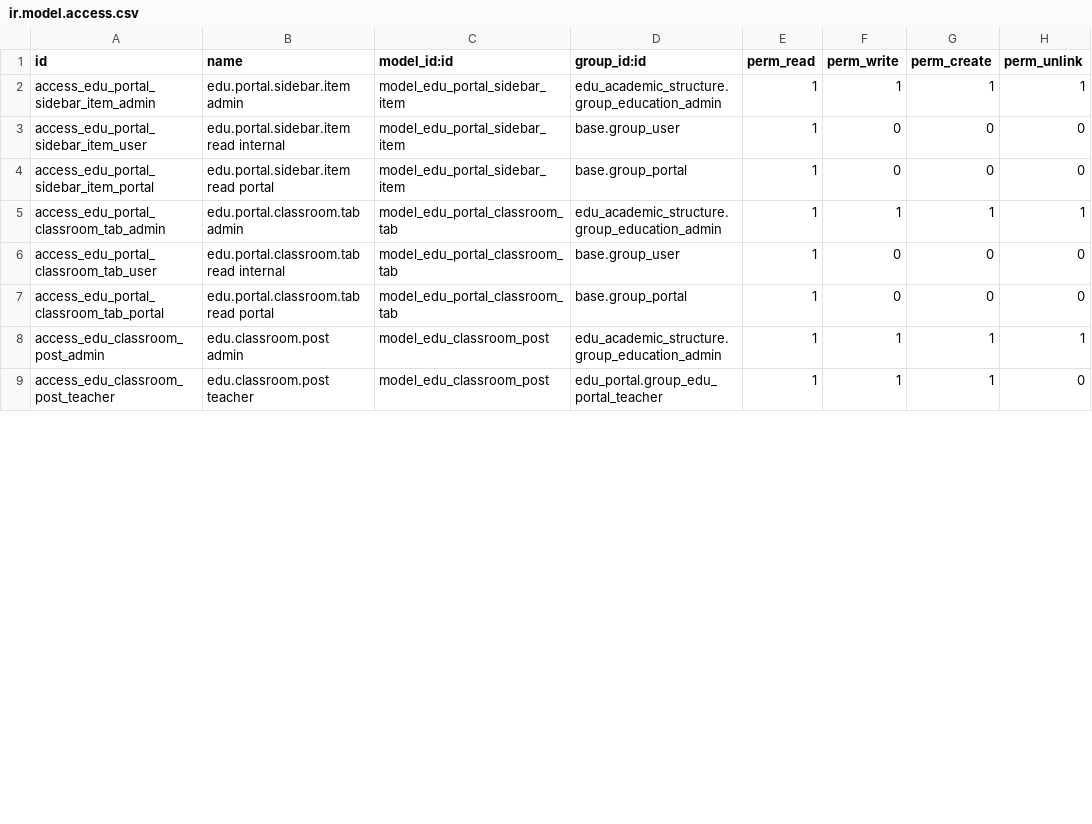
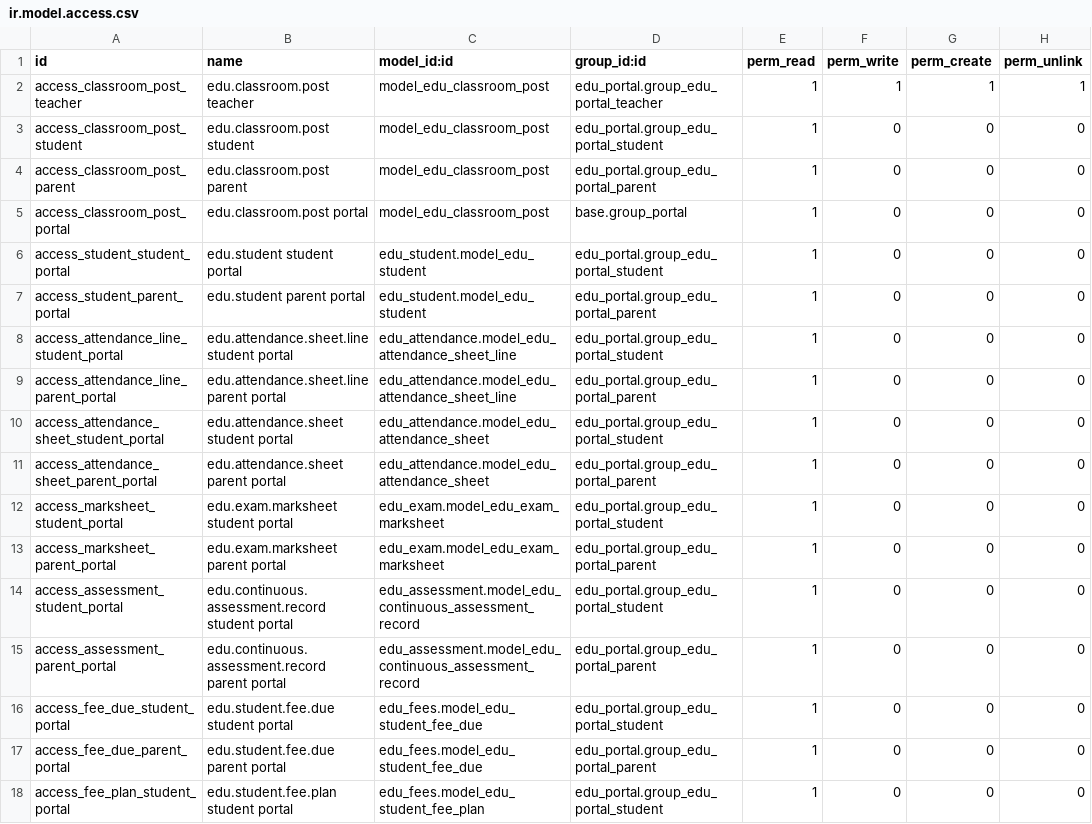
Before and after one commit to nilu-11/odoo, a CSV file: edu_portal/security/ir.model.access.csv, drawn as a sheet; only a part is shown; the diff covers the shown part only.

```diff
--- a/edu_portal/security/ir.model.access.csv
+++ b/edu_portal/security/ir.model.access.csv
@@ -1,9 +1,18 @@
 id,name,model_id:id,group_id:id,perm_read,perm_write,perm_create,perm_unlink
-access_edu_portal_sidebar_item_admin,edu.portal.sidebar.item admin,model_edu_portal_sidebar_item,edu_academic_structure.group_education_admin,1,1,1,1
-access_edu_portal_sidebar_item_user,edu.portal.sidebar.item read internal,model_edu_portal_sidebar_item,base.group_user,1,0,0,0
-access_edu_portal_sidebar_item_portal,edu.portal.sidebar.item read portal,model_edu_portal_sidebar_item,base.group_portal,1,0,0,0
-access_edu_portal_classroom_tab_admin,edu.portal.classroom.tab admin,model_edu_portal_classroom_tab,edu_academic_structure.group_education_admin,1,1,1,1
-access_edu_portal_classroom_tab_user,edu.portal.classroom.tab read internal,model_edu_portal_classroom_tab,base.group_user,1,0,0,0
-access_edu_portal_classroom_tab_portal,edu.portal.classroom.tab read portal,model_edu_portal_classroom_tab,base.group_portal,1,0,0,0
-access_edu_classroom_post_admin,edu.classroom.post admin,model_edu_classroom_post,edu_academic_structure.group_education_admin,1,1,1,1
-access_edu_classroom_post_teacher,edu.classroom.post teacher,model_edu_classroom_post,edu_portal.group_edu_portal_teacher,1,1,1,0
+access_classroom_post_teacher,edu.classroom.post teacher,model_edu_classroom_post,edu_portal.group_edu_portal_teacher,1,1,1,1
+access_classroom_post_student,edu.classroom.post student,model_edu_classroom_post,edu_portal.group_edu_portal_student,1,0,0,0
+access_classroom_post_parent,edu.classroom.post parent,model_edu_classroom_post,edu_portal.group_edu_portal_parent,1,0,0,0
+access_classroom_post_portal,edu.classroom.post portal,model_edu_classroom_post,base.group_portal,1,0,0,0
+access_student_student_portal,edu.student student portal,edu_student.model_edu_student,edu_portal.group_edu_portal_student,1,0,0,0
+access_student_parent_portal,edu.student parent portal,edu_student.model_edu_student,edu_portal.group_edu_portal_parent,1,0,0,0
+access_attendance_line_student_portal,edu.attendance.sheet.line student portal,edu_attendance.model_edu_attendance_sheet_line,edu_portal.group_edu_portal_student,1,0,0,0
+access_attendance_line_parent_portal,edu.attendance.sheet.line parent portal,edu_attendance.model_edu_attendance_sheet_line,edu_portal.group_edu_portal_parent,1,0,0,0
+access_attendance_sheet_student_portal,edu.attendance.sheet student portal,edu_attendance.model_edu_attendance_sheet,edu_portal.group_edu_portal_student,1,0,0,0
+access_attendance_sheet_parent_portal,edu.attendance.sheet parent portal,edu_attendance.model_edu_attendance_sheet,edu_portal.group_edu_portal_parent,1,0,0,0
+access_marksheet_student_portal,edu.exam.marksheet student portal,edu_exam.model_edu_exam_marksheet,edu_portal.group_edu_portal_student,1,0,0,0
+access_marksheet_parent_portal,edu.exam.marksheet parent portal,edu_exam.model_edu_exam_marksheet,edu_portal.group_edu_portal_parent,1,0,0,0
+access_assessment_student_portal,edu.continuous.assessment.record student portal,edu_assessment.model_edu_continuous_assessment_record,edu_portal.group_edu_portal_student,1,0,0,0
+access_assessment_parent_portal,edu.continuous.assessment.record parent portal,edu_assessment.model_edu_continuous_assessment_record,edu_portal.group_edu_portal_parent,1,0,0,0
+access_fee_due_student_portal,edu.student.fee.due student portal,edu_fees.model_edu_student_fee_due,edu_portal.group_edu_portal_student,1,0,0,0
+access_fee_due_parent_portal,edu.student.fee.due parent portal,edu_fees.model_edu_student_fee_due,edu_portal.group_edu_portal_parent,1,0,0,0
+access_fee_plan_student_portal,edu.student.fee.plan student portal,edu_fees.model_edu_student_fee_plan,edu_portal.group_edu_portal_student,1,0,0,0
```
Also changed, not shown: 4 added rows and 6 edited cells elsewhere in this file, 38 other files.
